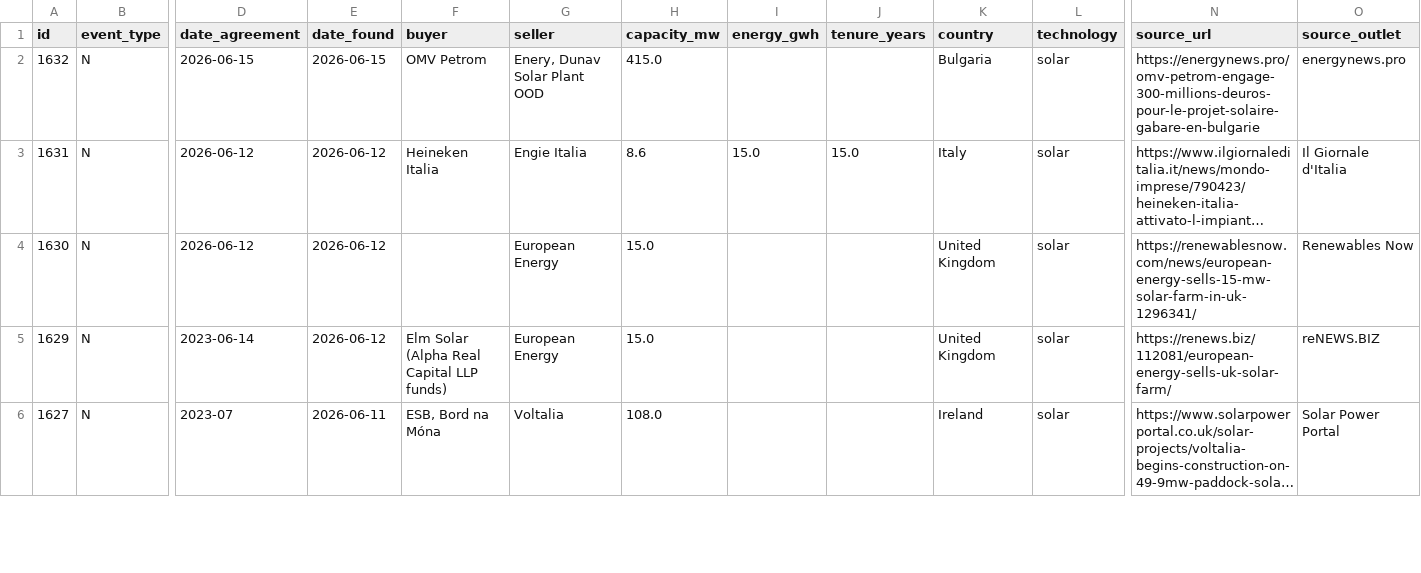
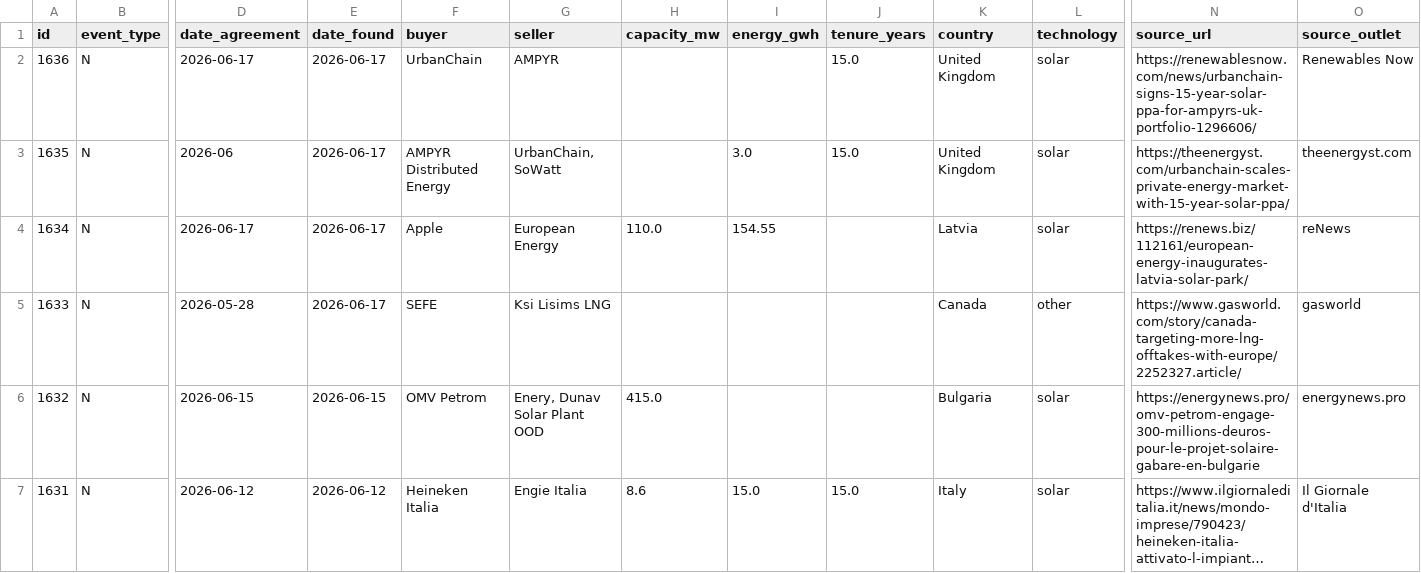
Before and after one commit to Mangips/ppa-tracker, a CSV file: data/ppa_deals.csv, drawn as a sheet; only a part is shown, gaps mark what is left out; the shorter side is filled out with more unchanged rows; long unchanged cells end in …; rows hold the shown columns only; the diff names each change by its address in the sheet, - before the commit and + after, or states it on an @@ line.

```diff
--- a/data/ppa_deals.csv
+++ b/data/ppa_deals.csv
+row 2: 1636 | N | 2026-06-17 | 2026-06-17 | UrbanChain | AMPYR |  |  | 15.0 | United Kingdom | solar | https://renewablesnow.com/news/urbanchain-signs-15-year-solar-ppa-for-ampyrs-uk-portfolio-1296606/ | Renewables Now
+row 3: 1635 | N | 2026-06 | 2026-06-17 | AMPYR Distributed Energy | UrbanChain, SoWatt |  | 3.0 | 15.0 | United Kingdom | solar | https://theenergyst.com/urbanchain-scales-private-energy-market-with-15-year-solar-ppa/ | theenergyst.com
+row 4: 1634 | N | 2026-06-17 | 2026-06-17 | Apple | European Energy | 110.0 | 154.55 |  | Latvia | solar | https://renews.biz/112161/european-energy-inaugurates-latvia-solar-park/ | reNews
+row 5: 1633 | N | 2026-05-28 | 2026-06-17 | SEFE | Ksi Lisims LNG |  |  |  | Canada | other | https://www.gasworld.com/story/canada-targeting-more-lng-offtakes-with-europe/2252327.article/ | gasworld
```
Also changed, not shown: 2 other files.
